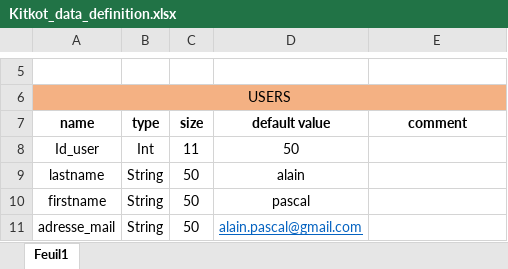
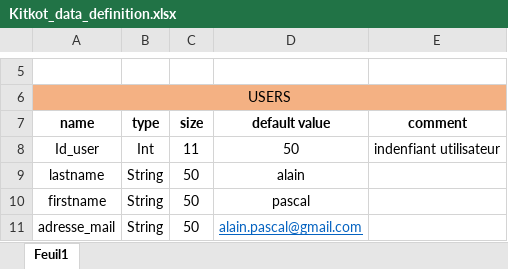
Before and after one commit to alexdbel/Kitkot, an Excel workbook: documentation/Kitkot_data_definition.xlsx, sheet Feuil1, drawn as a sheet; only a part is shown, gaps mark what is left out; values as stored, in another font and other column widths than the file's, no borders; the diff names each change by its address in the sheet, - before the commit and + after, or states it on an @@ line.

Commit message:
edit file  data definition

```diff
--- a/documentation/Kitkot_data_definition.xlsx (sheet Feuil1)
+++ b/documentation/Kitkot_data_definition.xlsx (sheet Feuil1)
-E8: (empty)
+E8: indenfiant utilisateur
```
